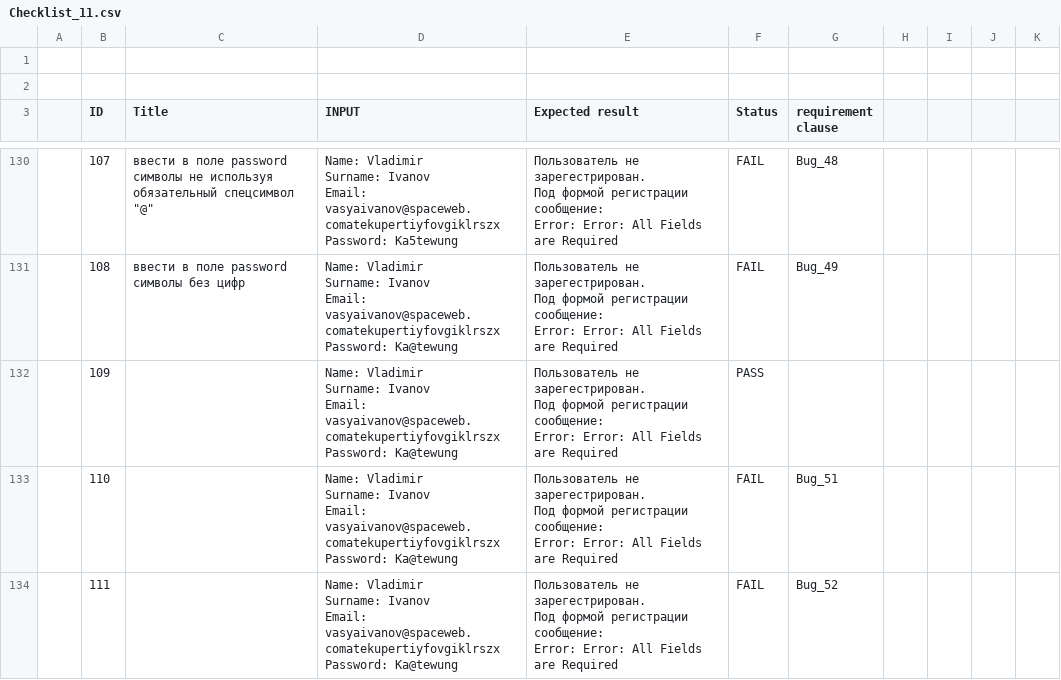
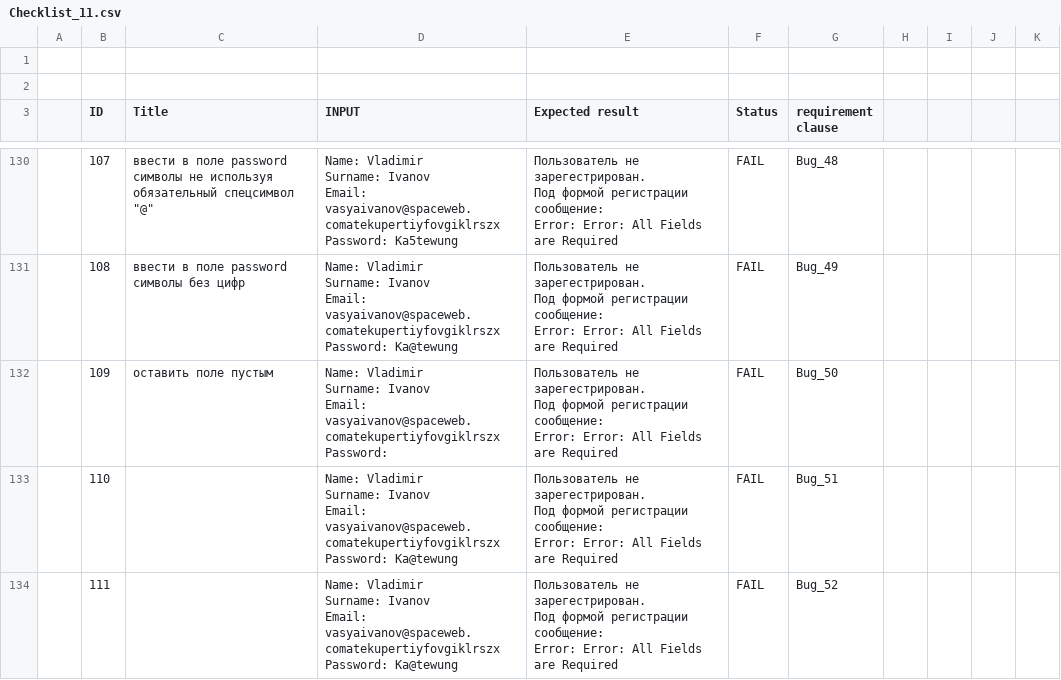
Before and after one commit to gogvyatkin/Group_27, a CSV file: CheckLists/Checklist_11.csv, drawn as a sheet; only a part is shown, gaps mark what is left out.

Commit message:
added one check

```diff
--- a/CheckLists/Checklist_11.csv
+++ b/CheckLists/Checklist_11.csv
@@ -547,8 +547,8 @@ Password: Ka@tewung","Пользователь не зарегестрирова
 Error: Error: All Fields are Required",FAIL,Bug_49,,,,
-,109,,"Name: Vladimir
-Surname: Ivanov
-Email: vasyaivanov@spaceweb.comatekupertiyfovgiklrszx
-Password: Ka@tewung","Пользователь не зарегестрирован.
-Под формой регистрации сообщение:
-Error: Error: All Fields are Required",PASS,,,,,
+,109,оставить поле пустым,"Name: Vladimir
+Surname: Ivanov
+Email: vasyaivanov@spaceweb.comatekupertiyfovgiklrszx
+Password:","Пользователь не зарегестрирован.
+Под формой регистрации сообщение:
+Error: Error: All Fields are Required",FAIL,Bug_50,,,,
 ,110,,"Name: Vladimir
```
